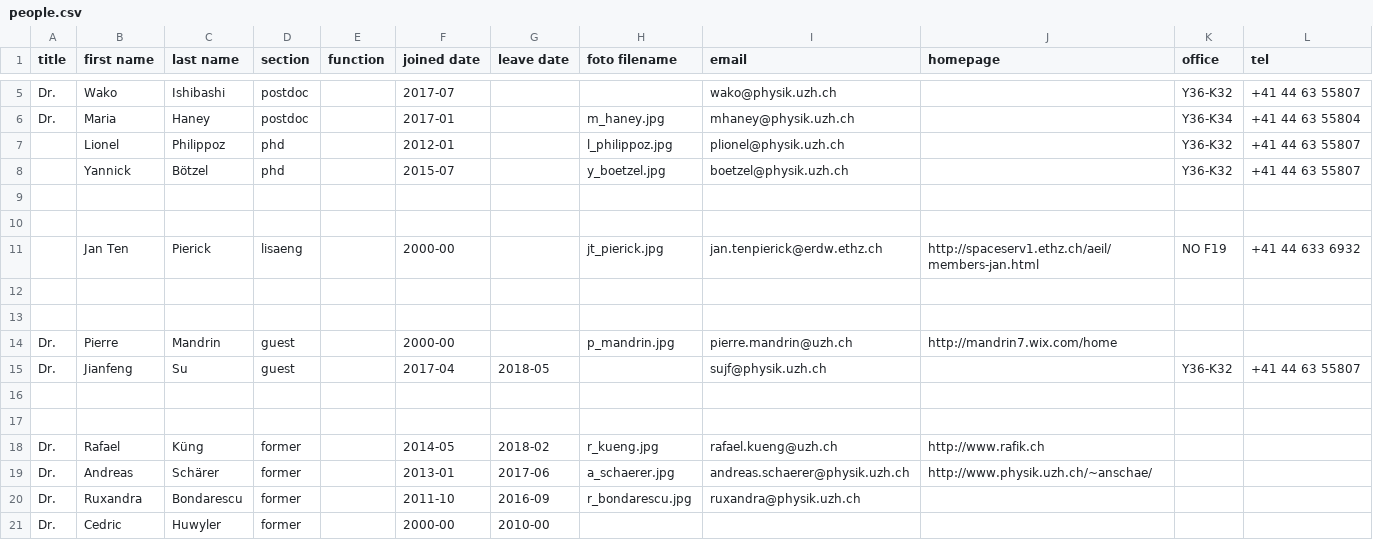
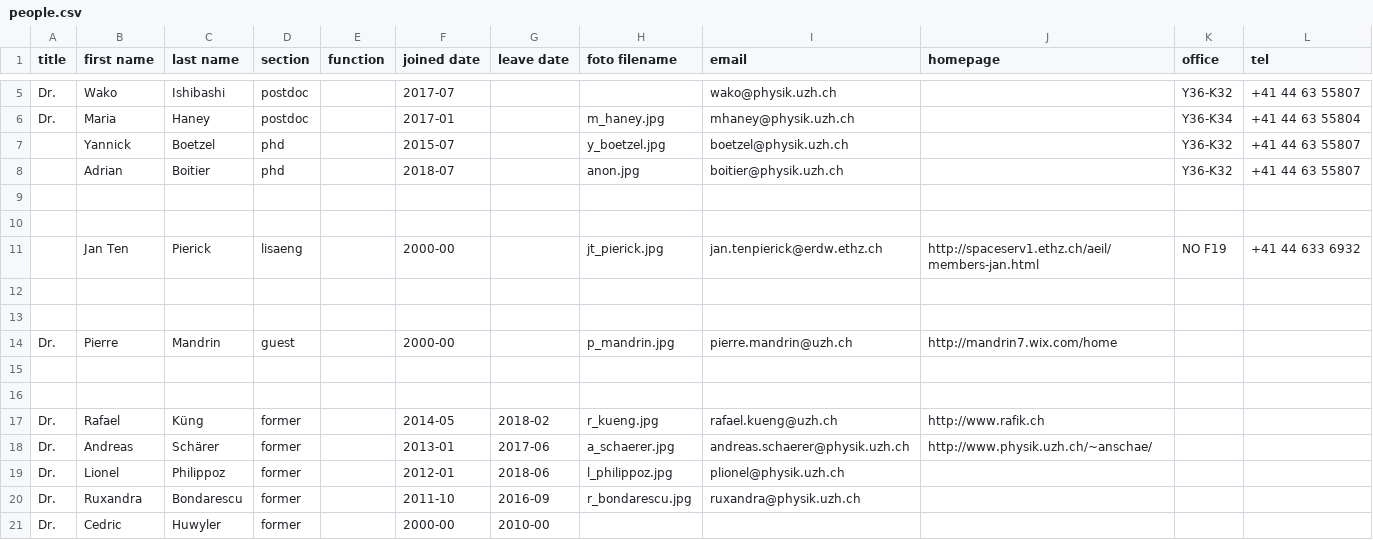
Before and after one commit to AstroPhysicsUZH/group_homepage, a CSV file: people/people.csv, drawn as a sheet; only a part is shown, gaps mark what is left out.

Commit message:
Updated people.

```diff
--- a/people/people.csv
+++ b/people/people.csv
@@ -6,4 +6,4 @@ Dr.,Wako,Ishibashi,postdoc,,2017-07,,,wako@physik.uzh.ch,,Y36-K32,+41 44 63 5580
 Dr.,Maria,Haney,postdoc,,2017-01,,m_haney.jpg,mhaney@physik.uzh.ch,,Y36-K34,+41 44 63 55804
-,Lionel,Philippoz,phd,,2012-01,,l_philippoz.jpg,plionel@physik.uzh.ch,,Y36-K32,+41 44 63 55807
-,Yannick,Bötzel,phd,,2015-07,,y_boetzel.jpg,boetzel@physik.uzh.ch,,Y36-K32,+41 44 63 55807
+,Yannick,Boetzel,phd,,2015-07,,y_boetzel.jpg,boetzel@physik.uzh.ch,,Y36-K32,+41 44 63 55807
+,Adrian,Boitier,phd,,2018-07,,anon.jpg,boitier@physik.uzh.ch,,Y36-K32,+41 44 63 55807
 ,,,,,,,,,,,
@@ -14,3 +14,2 @@ Dr.,Maria,Haney,postdoc,,2017-01,,m_haney.jpg,mhaney@physik.uzh.ch,,Y36-K34,+41
 Dr.,Pierre,Mandrin,guest,,2000-00,,p_mandrin.jpg,pierre.mandrin@uzh.ch,http://mandrin7.wix.com/home,,
-Dr.,Jianfeng,Su,guest,,2017-04,2018-05,,sujf@physik.uzh.ch,,Y36-K32,+41 44 63 55807
 ,,,,,,,,,,,
@@ -19,2 +18,3 @@ Dr.,Rafael,Küng,former,,2014-05,2018-02,r_kueng.jpg,rafael.kueng@uzh.ch,http://
 Dr.,Andreas,Schärer,former,,2013-01,2017-06,a_schaerer.jpg,andreas.schaerer@physik.uzh.ch,http://www.physik.uzh.ch/~anschae/,,
+Dr.,Lionel,Philippoz,former,,2012-01,2018-06,l_philippoz.jpg,plionel@physik.uzh.ch,,,
 Dr.,Ruxandra,Bondarescu,former,,2011-10,2016-09,r_bondarescu.jpg,ruxandra@physik.uzh.ch,,,
```
